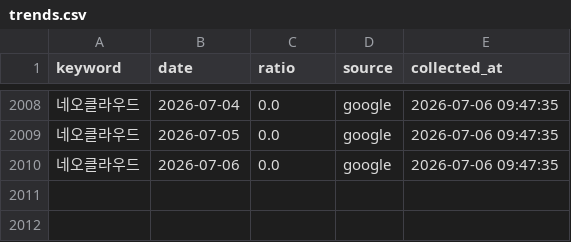
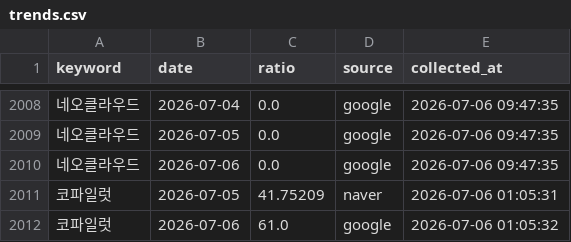
Before and after one commit to reinalee-bot/keyword-dashboard, a CSV file: data/trends.csv, drawn as a sheet; only a part is shown, gaps mark what is left out; the diff names each change by its address in the sheet, - before the commit and + after, or states it on an @@ line.

Commit message:
트렌드 수집: 코파일럿

```diff
--- a/data/trends.csv
+++ b/data/trends.csv
+row 2011: 코파일럿 | 2026-07-05 | 41.75209 | naver | 2026-07-06 01:05:31
+row 2012: 코파일럿 | 2026-07-06 | 61.0 | google | 2026-07-06 01:05:32
```
